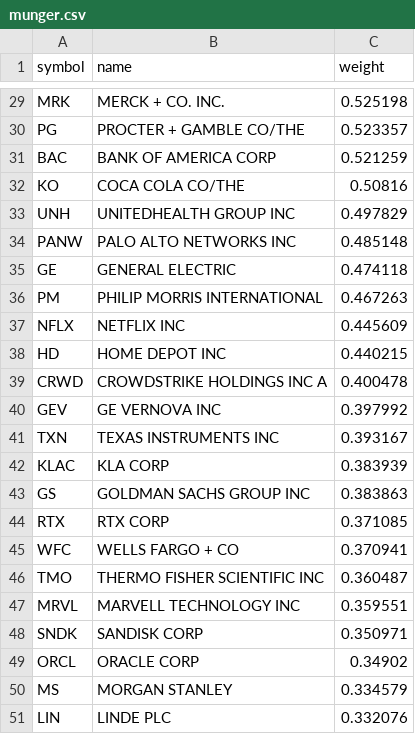
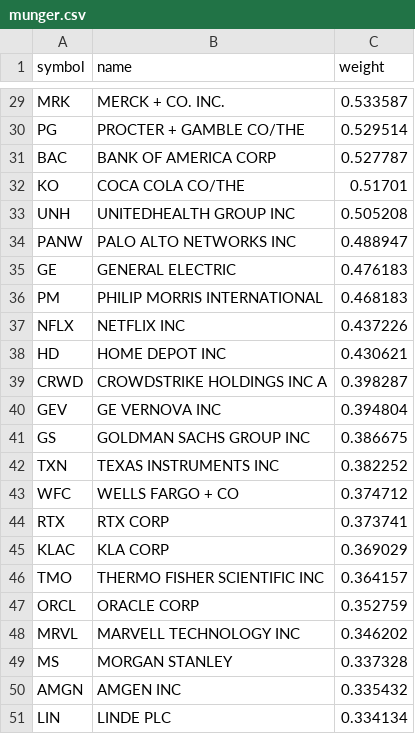
Before and after one commit to zacseidel/momentum9, a CSV file: data/universe/munger.csv, drawn as a sheet; only a part is shown, gaps mark what is left out; removed rows and columns are numbered as before the commit, all else as after; the diff covers the shown part only; the diff names each change by its address in the sheet, - before the commit and + after, or states it on an @@ line.

```diff
--- a/data/universe/munger.csv
+++ b/data/universe/munger.csv
-C29 (weight): 0.525198
+C29 (weight): 0.533587
-C30 (weight): 0.523357
+C30 (weight): 0.529514
-C31 (weight): 0.521259
+C31 (weight): 0.527787
-C32 (weight): 0.50816
+C32 (weight): 0.51701
-C33 (weight): 0.497829
+C33 (weight): 0.505208
-C34 (weight): 0.485148
+C34 (weight): 0.488947
-C35 (weight): 0.474118
+C35 (weight): 0.476183
-C36 (weight): 0.467263
+C36 (weight): 0.468183
-C37 (weight): 0.445609
+C37 (weight): 0.437226
-C38 (weight): 0.440215
+C38 (weight): 0.430621
-C39 (weight): 0.400478
+C39 (weight): 0.398287
-C40 (weight): 0.397992
+C40 (weight): 0.394804
-row 41: TXN | TEXAS INSTRUMENTS INC | 0.393167
-row 42: KLAC | KLA CORP | 0.383939
-C41 (weight): 0.383863
+C41 (weight): 0.386675
-row 44: RTX | RTX CORP | 0.371085
+row 42: TXN | TEXAS INSTRUMENTS INC | 0.382252
-C43 (weight): 0.370941
+C43 (weight): 0.374712
+row 44: RTX | RTX CORP | 0.373741
+row 45: KLAC | KLA CORP | 0.369029
-C46 (weight): 0.360487
+C46 (weight): 0.364157
-row 47: MRVL | MARVELL TECHNOLOGY INC | 0.359551
-row 48: SNDK | SANDISK CORP | 0.350971
-C47 (weight): 0.34902
+C47 (weight): 0.352759
+row 48: MRVL | MARVELL TECHNOLOGY INC | 0.346202
-C49 (weight): 0.334579
+C49 (weight): 0.337328
+row 50: AMGN | AMGEN INC | 0.335432
-C51 (weight): 0.332076
+C51 (weight): 0.334134
```
Also changed, not shown: 1 added row, 1 removed row and 26 edited cells elsewhere in this file, data/option_log.csv, data/trade_log.csv, 10 other files.
